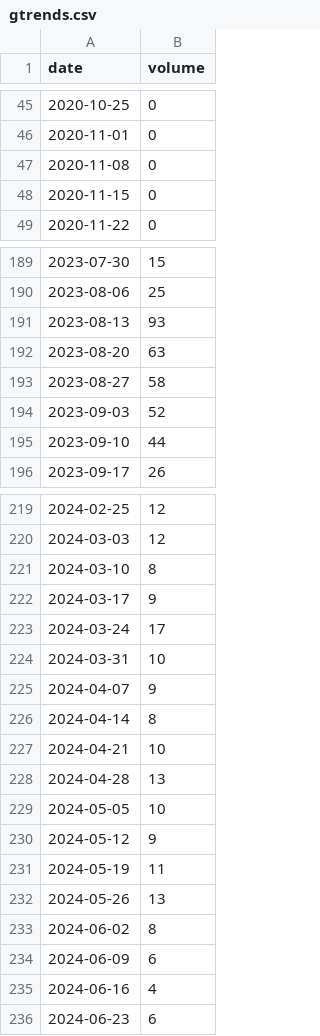
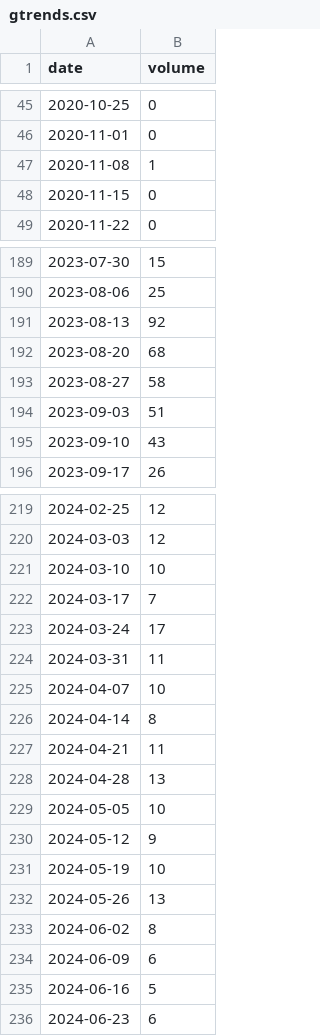
Before and after one commit to julia-king-edu/so-24_smda_project, a CSV file: data/gtrends.csv, drawn as a sheet; only a part is shown, gaps mark what is left out; the diff covers the shown part only.

```diff
--- a/data/gtrends.csv
+++ b/data/gtrends.csv
@@ -46,3 +46,3 @@ date,volume
 2020-11-01,0
-2020-11-08,0
+2020-11-08,1
 2020-11-15,0
@@ -190,7 +190,7 @@ date,volume
 2023-08-06,25
-2023-08-13,93
-2023-08-20,63
+2023-08-13,92
+2023-08-20,68
 2023-08-27,58
-2023-09-03,52
-2023-09-10,44
+2023-09-03,51
+2023-09-10,43
 2023-09-17,26
@@ -220,9 +220,9 @@ date,volume
 2024-03-03,12
-2024-03-10,8
-2024-03-17,9
+2024-03-10,10
+2024-03-17,7
 2024-03-24,17
-2024-03-31,10
-2024-04-07,9
+2024-03-31,11
+2024-04-07,10
 2024-04-14,8
-2024-04-21,10
+2024-04-21,11
 2024-04-28,13
@@ -230,3 +230,3 @@ date,volume
 2024-05-12,9
-2024-05-19,11
+2024-05-19,10
 2024-05-26,13
@@ -234,3 +234,3 @@ date,volume
 2024-06-09,6
-2024-06-16,4
+2024-06-16,5
 2024-06-23,6
```
Also changed, not shown: 28 edited cells elsewhere in this file, 3 other files.
